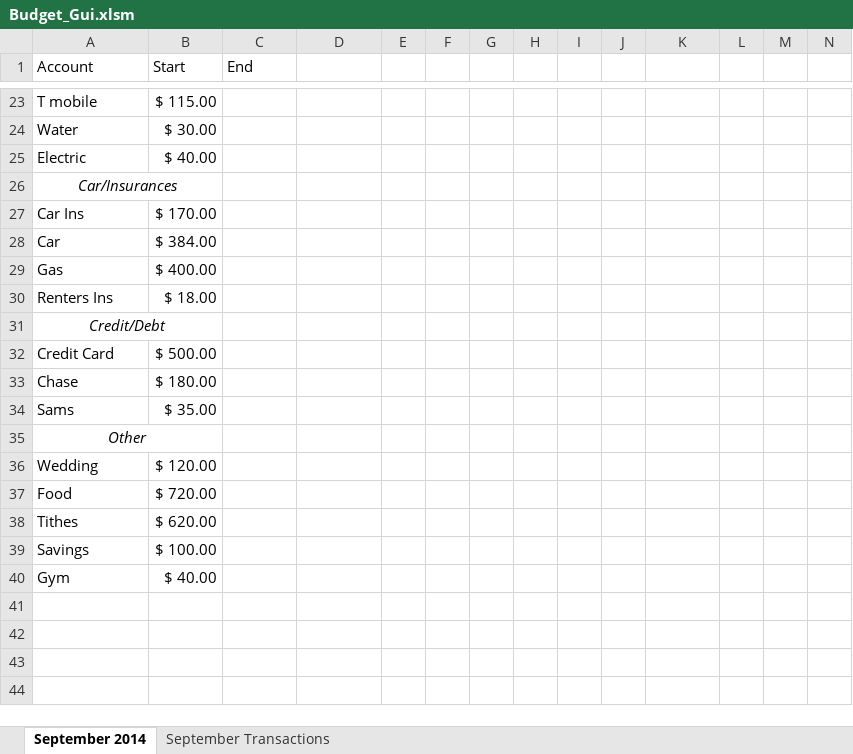
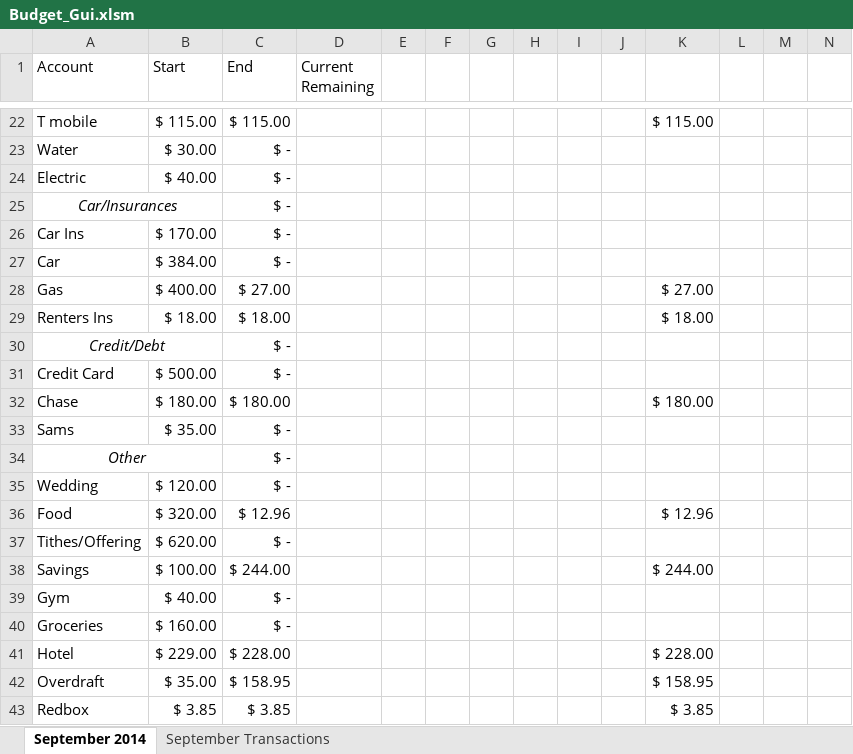
Before and after one commit to zthomas0711/VBA, an Excel workbook: Budget_Gui.xlsm, sheet September 2014, drawn as a sheet; only a part is shown, gaps mark what is left out; values as stored, in another font and other column widths than the file's, no borders; removed rows and columns are numbered as before the commit, all else as after; the diff covers the shown part only; the diff names each change by its address in the sheet, - before the commit and + after, or states it on an @@ line.

```diff
--- a/Budget_Gui.xlsm (sheet September 2014)
+++ b/Budget_Gui.xlsm (sheet September 2014)
-D1: (empty)
+D1: Current Remaining
-C22 (End): (empty)
+C22 (End): $ 115.00
-K22: (empty)
+K22: $ 115.00
-C23:C27 (End): (empty)
+C23:C27 (End): $ -
-C28 (End): (empty)
+C28 (End): $ 27.00
-K28: (empty)
+K28: $ 27.00
-C29 (End): (empty)
+C29 (End): $ 18.00
-K29: (empty)
+K29: $ 18.00
-C30:C31 (End): (empty)
+C30:C31 (End): $ -
-C32 (End): (empty)
+C32 (End): $ 180.00
-K32: (empty)
+K32: $ 180.00
-C33:C35 (End): (empty)
+C33:C35 (End): $ -
-row 37: Food | $ 720.00
-row 38: Tithes | $ 620.00
+row 36: Food | $ 320.00 | $ 12.96 |  |  |  |  |  |  |  | $ 12.96
+row 37: Tithes/Offering | $ 620.00 | $ -
-C38 (End): (empty)
+C38 (End): $ 244.00
-K38: (empty)
+K38: $ 244.00
-C39 (End): (empty)
+C39 (End): $ -
+row 40: Groceries | $ 160.00 | $ -
+row 41: Hotel | $ 229.00 | $ 228.00 |  |  |  |  |  |  |  | $ 228.00
+row 42: Overdraft | $ 35.00 | $ 158.95 |  |  |  |  |  |  |  | $ 158.95
+row 43: Redbox | $ 3.85 | $ 3.85 |  |  |  |  |  |  |  | $ 3.85
```
Also changed, not shown: 1 removed row, 21 edited cells, cell formats and merged cells elsewhere in this sheet, sheet September Transactions.
